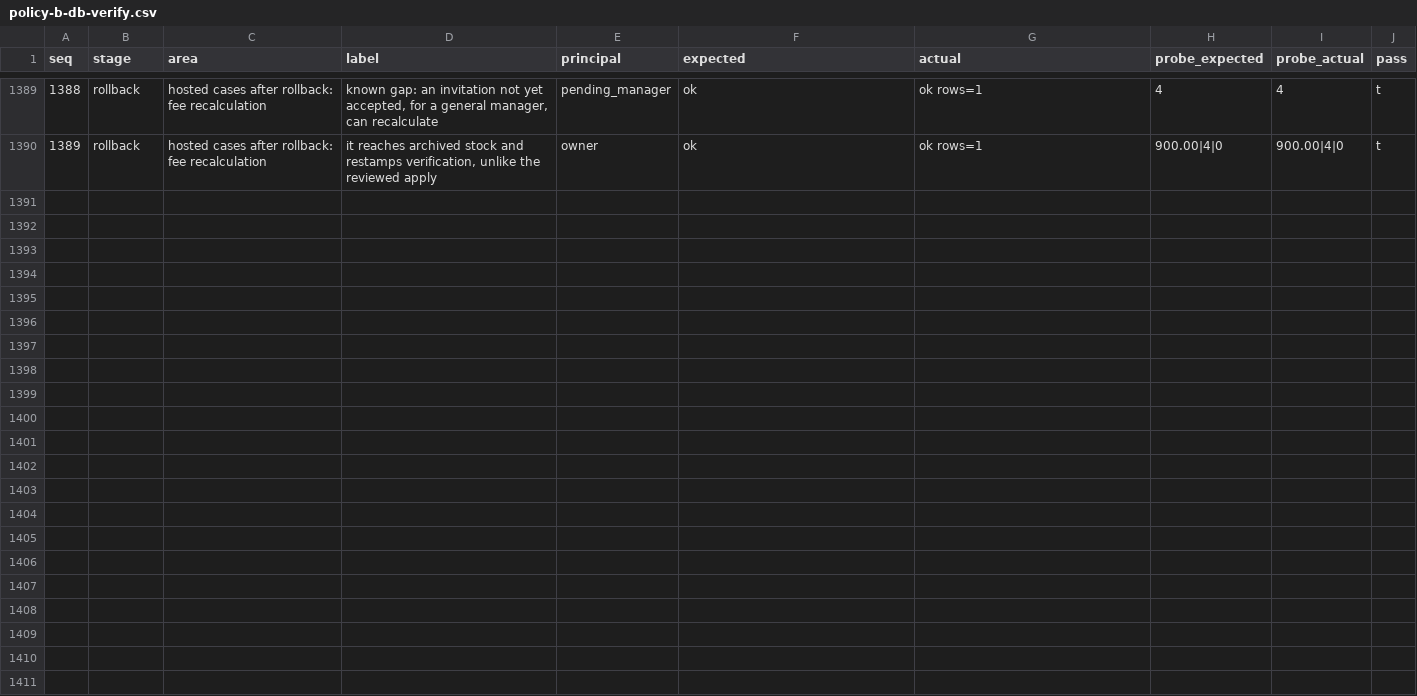
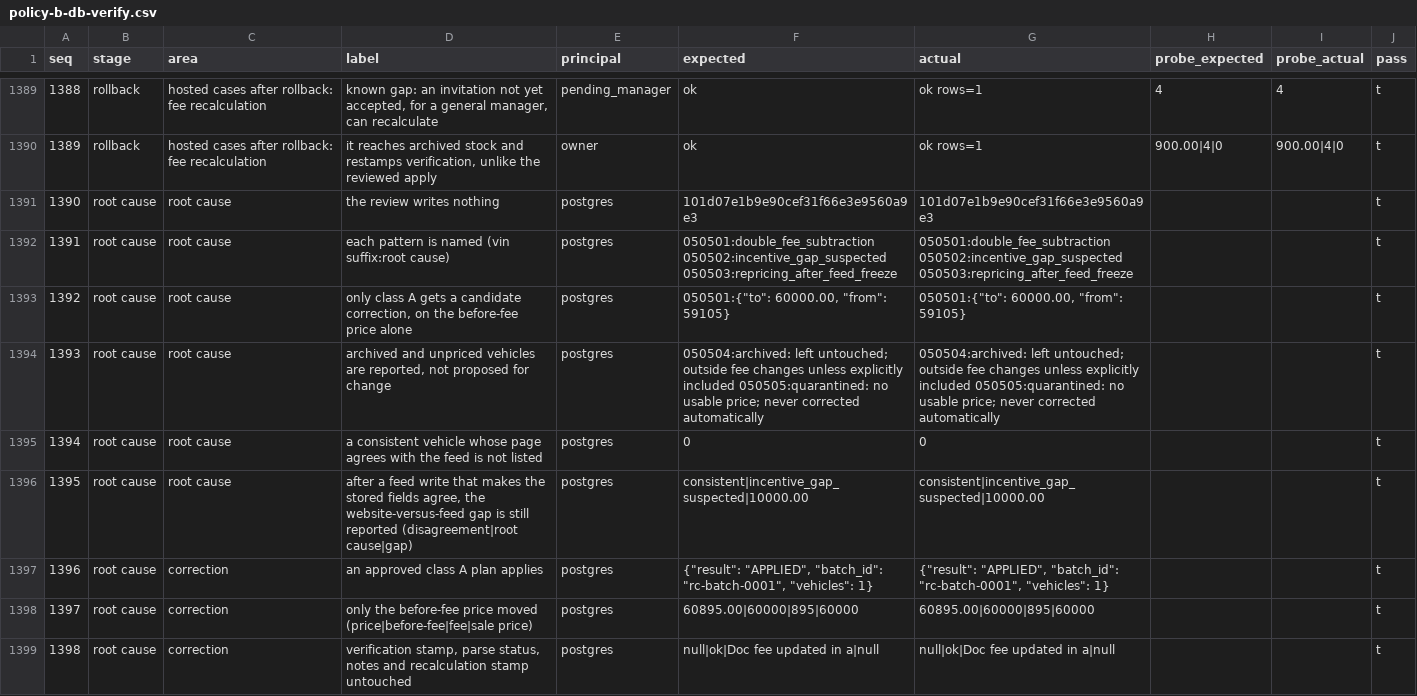
Before and after one commit to KenCarbiz/autolables-74375bef, a CSV file: scripts/admin-parity/evidence/pricing/policy-b-db-verify.csv, drawn as a sheet; only a part is shown, gaps mark what is left out; the diff covers the shown part only; the diff names each change by its address in the sheet, - before the commit and + after, or states it on an @@ line.

```diff
--- a/scripts/admin-parity/evidence/pricing/policy-b-db-verify.csv
+++ b/scripts/admin-parity/evidence/pricing/policy-b-db-verify.csv
+row 1391: 1390 | root cause | root cause | the review writes nothing | postgres | 101d07e1b9e90cef31f66e3e9560a9e3 | 101d07e1b9e90cef31f66e3e9560a9e3 |  |  | t
+row 1392: 1391 | root cause | root cause | each pattern is named (vin suffix:root cause) | postgres | 050501:double_fee_subtraction 050502:incentive_gap_suspected 050503:repricing_after_feed_freeze | 050501:double_fee_subtraction 050502:incentive_gap_suspected 050503:repricing_after_feed_freeze |  |  | t
+row 1393: 1392 | root cause | root cause | only class A gets a candidate correction, on the before-fee price alone | postgres | 050501:{"to": 60000.00, "from": 59105} | 050501:{"to": 60000.00, "from": 59105} |  |  | t
+row 1394: 1393 | root cause | root cause | archived and unpriced vehicles are reported, not proposed for change | postgres | 050504:archived: left untouched; outside fee changes unless explicitly included 050505:quarantined: no usable price; never corrected automatically | 050504:archived: left untouched; outside fee changes unless explicitly included 050505:quarantined: no usable price; never corrected automatically |  |  | t
+row 1395: 1394 | root cause | root cause | a consistent vehicle whose page agrees with the feed is not listed | postgres | 0 | 0 |  |  | t
+row 1396: 1395 | root cause | root cause | after a feed write that makes the stored fields agree, the website-versus-feed gap is still reported (disagreement|root cause|gap) | postgres | consistent|incentive_gap_suspected|10000.00 | consistent|incentive_gap_suspected|10000.00 |  |  | t
+row 1397: 1396 | root cause | correction | an approved class A plan applies | postgres | {"result": "APPLIED", "batch_id": "rc-batch-0001", "vehicles": 1} | {"result": "APPLIED", "batch_id": "rc-batch-0001", "vehicles": 1} |  |  | t
+row 1398: 1397 | root cause | correction | only the before-fee price moved (price|before-fee|fee|sale price) | postgres | 60895.00|60000|895|60000 | 60895.00|60000|895|60000 |  |  | t
+row 1399: 1398 | root cause | correction | verification stamp, parse status, notes and recalculation stamp untouched | postgres | null|ok|Doc fee updated in a|null | null|ok|Doc fee updated in a|null |  |  | t
```
Also changed, not shown: 9 added rows elsewhere in this file, 7 other files.
